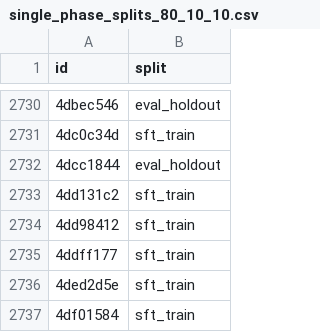
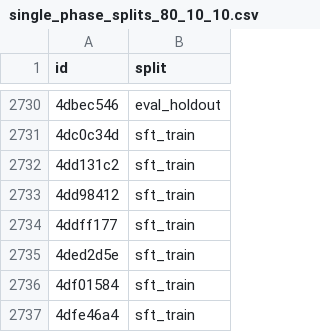
Before and after one commit to dtdo90/NVIDIA-Nemotron-Model-Reasoning-Challenge, a CSV file: data/single_phase_training_clean/single_phase_splits_80_10_10.csv, drawn as a sheet; only a part is shown, gaps mark what is left out; the shorter side is filled out with more unchanged rows.

```diff
--- a/data/single_phase_training_clean/single_phase_splits_80_10_10.csv
+++ b/data/single_phase_training_clean/single_phase_splits_80_10_10.csv
@@ -2731,3 +2731,2 @@ id,split
 4dc0c34d,sft_train
-4dcc1844,eval_holdout
 4dd131c2,sft_train
```
Also changed, not shown: data/single_phase_training_clean/single_phase_splits_80_10_10_v1.csv, experiments/type_diagnostics/data/global_splits_80_10_10.csv, 7 other files.
